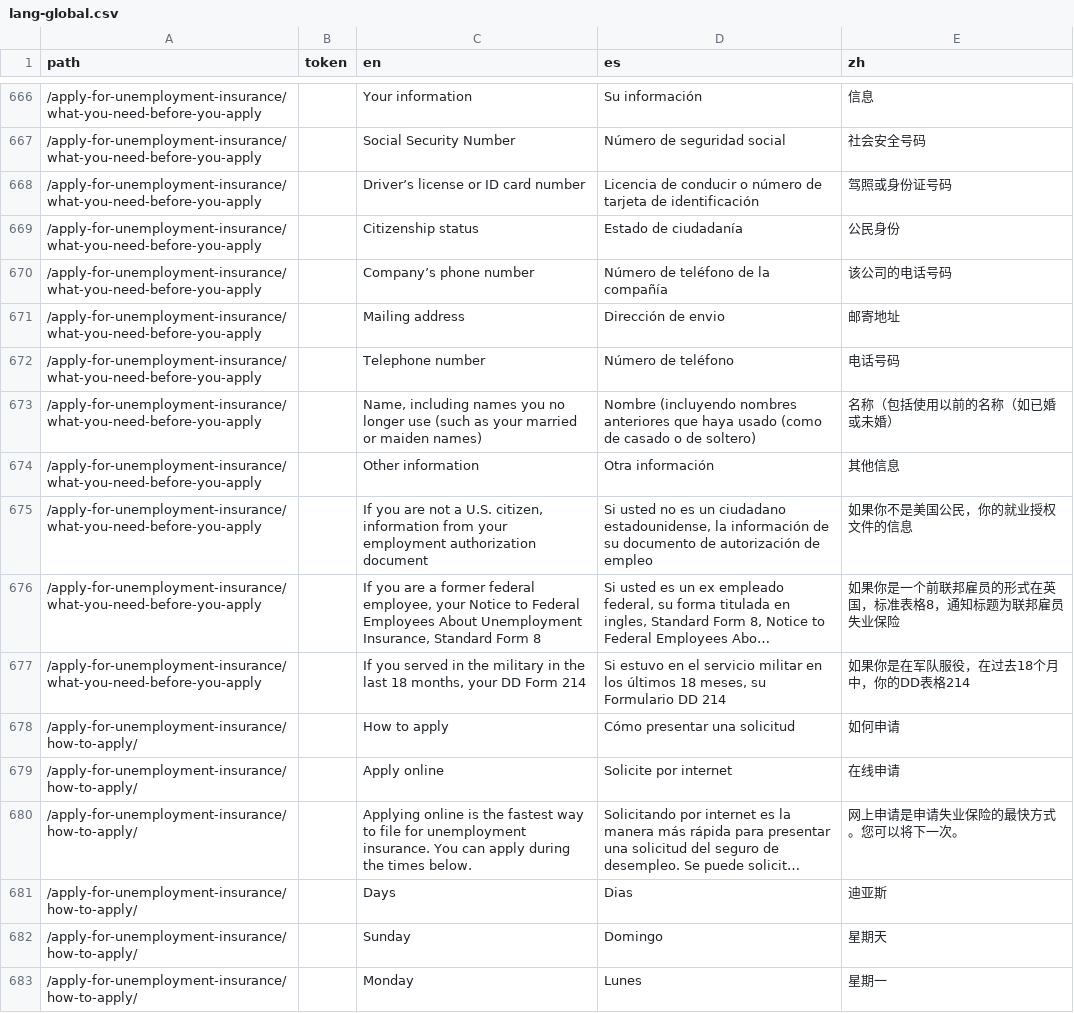
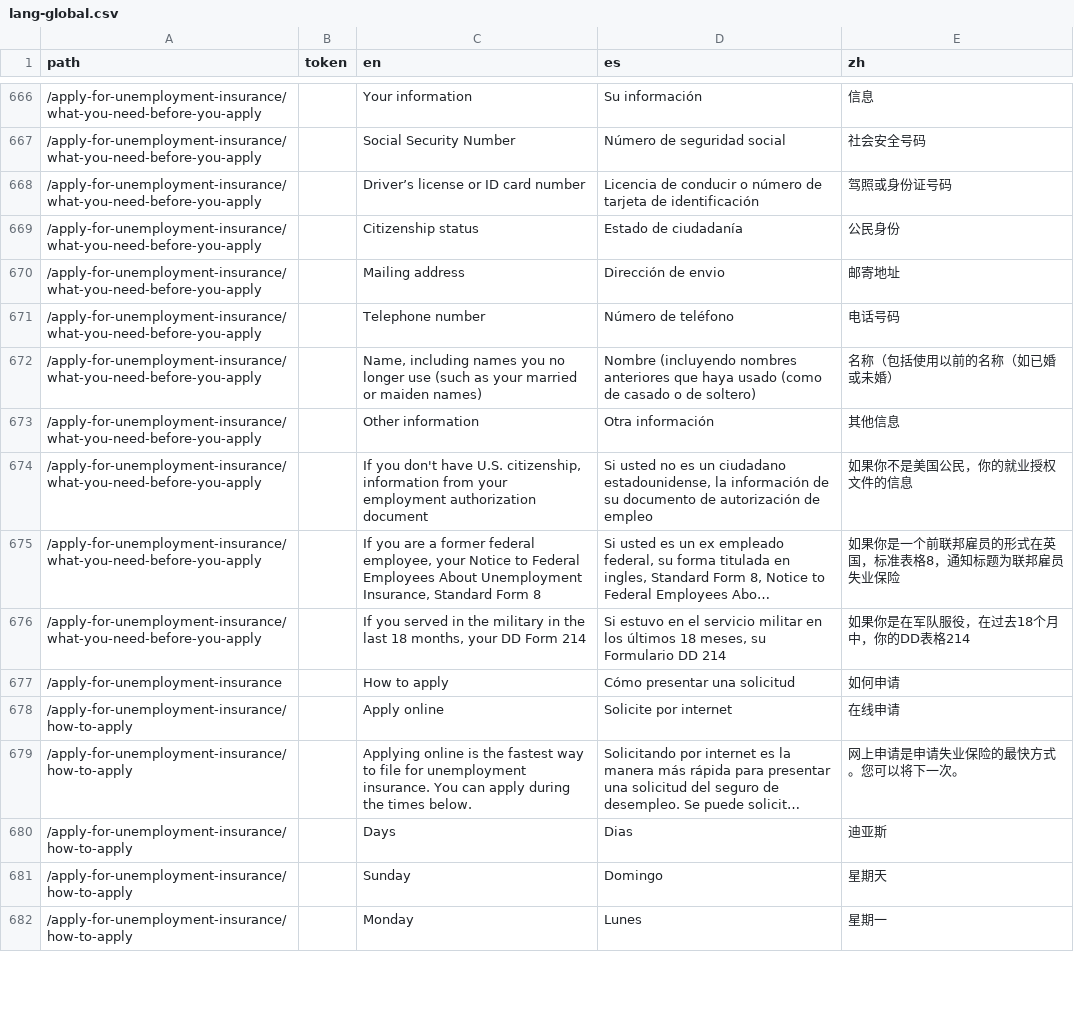
Before and after one commit to cagov/Alpha, a CSV file: src/lang-global.csv, drawn as a sheet; only a part is shown, gaps mark what is left out; long unchanged cells end in …; removed rows and columns are numbered as before the commit, all else as after; the diff covers the shown part only; the diff names each change by its address in the sheet, - before the commit and + after, or states it on an @@ line.

```diff
--- a/src/lang-global.csv
+++ b/src/lang-global.csv
-row 670: /apply-for-unemployment-insurance/what-you-need-before-you-apply |  | Company’s phone number | Número de teléfono de la compañía | 该公司的电话号码
-C674 (en): If you are not a U.S. citizen, information from…
+C674 (en): If you don't have U.S. citizenship, information from…
-A677 (path): /apply-for-unemployment-insurance/how-to-apply/
+A677 (path): /apply-for-unemployment-insurance
-A678:A682 (path): /apply-for-unemployment-insurance/how-to-apply/
+A678:A682 (path): /apply-for-unemployment-insurance/how-to-apply
```
Also changed, not shown: 8 removed rows and 100 edited cells elsewhere in this file, 2 other files.
